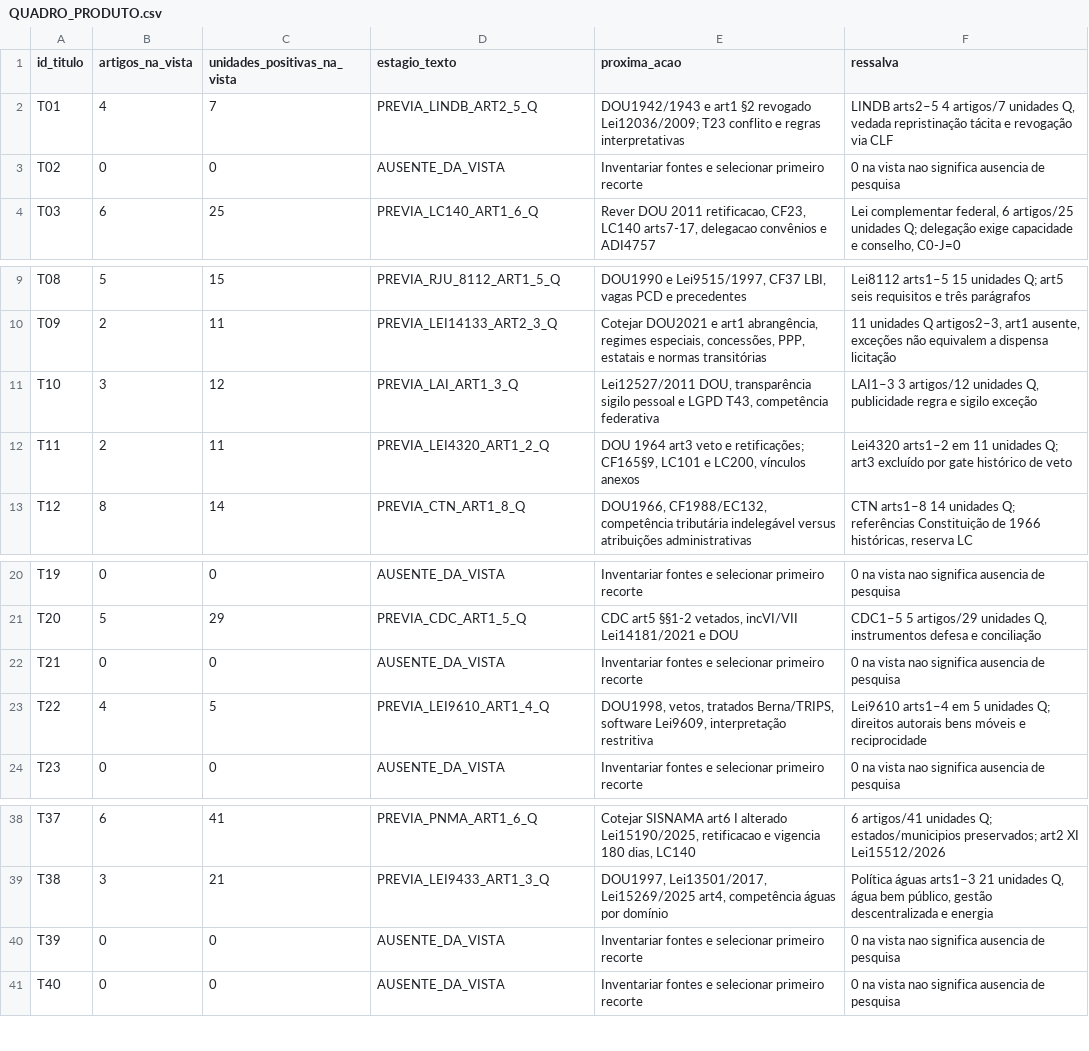
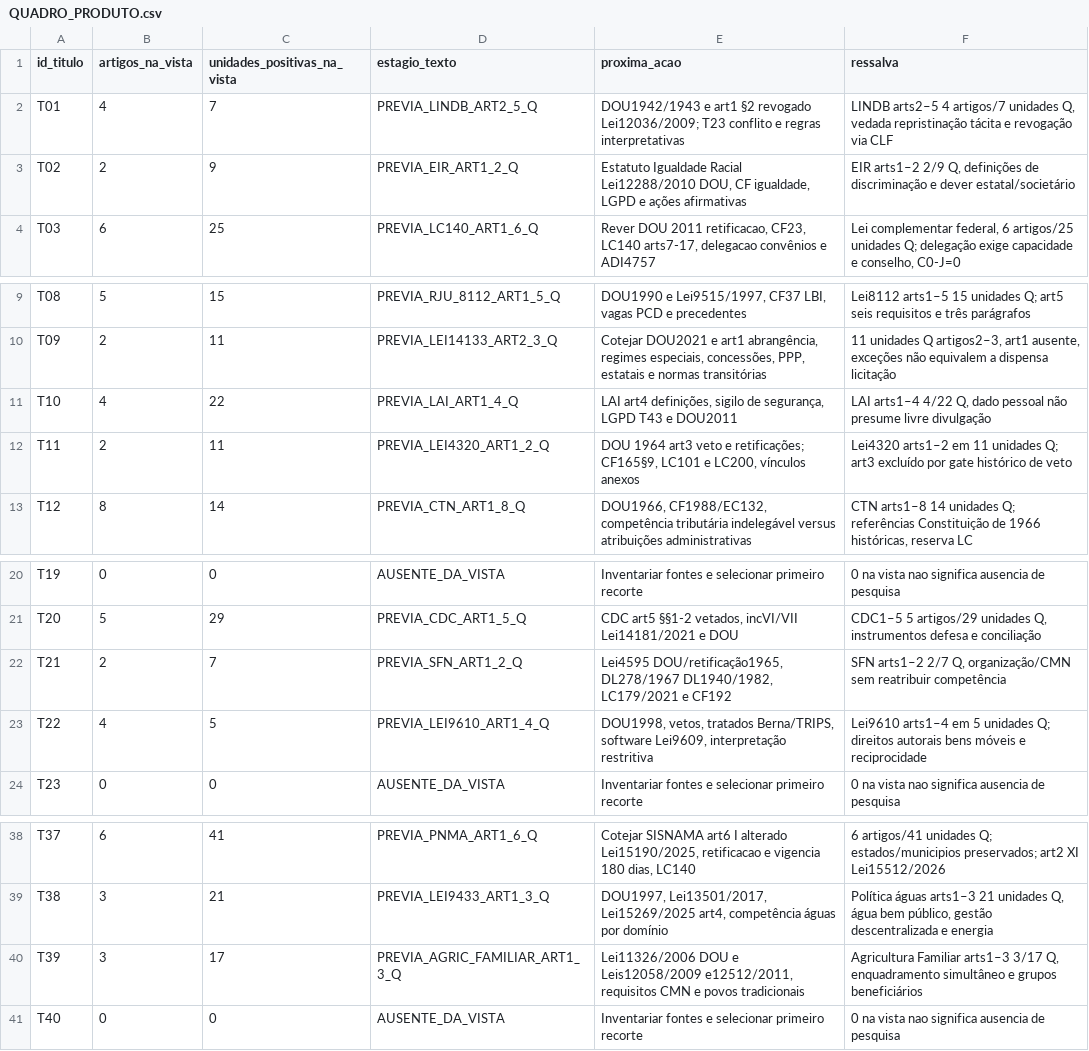
Before and after one commit to raphaelpetta/codigo-legislacao-federal, a CSV file: central/QUADRO_PRODUTO.csv, drawn as a sheet; only a part is shown, gaps mark what is left out.

Commit message:
chore(CLF R21): quadro 32 títulos e 938 positivas

```diff
--- a/central/QUADRO_PRODUTO.csv
+++ b/central/QUADRO_PRODUTO.csv
@@ -2,3 +2,3 @@ id_titulo,artigos_na_vista,unidades_positivas_na_vista,estagio_texto,proxima_aca
 "T01","4","7","PREVIA_LINDB_ART2_5_Q","DOU1942/1943 e art1 §2 revogado Lei12036/2009; T23 conflito e regras interpretativas","LINDB arts2–5 4 artigos/7 unidades Q, vedada repristinação tácita e revogação via CLF"
-"T02","0","0","AUSENTE_DA_VISTA","Inventariar fontes e selecionar primeiro recorte","0 na vista nao significa ausencia de pesquisa"
+"T02","2","9","PREVIA_EIR_ART1_2_Q","Estatuto Igualdade Racial Lei12288/2010 DOU, CF igualdade, LGPD e ações afirmativas","EIR arts1–2 2/9 Q, definições de discriminação e dever estatal/societário"
 "T03","6","25","PREVIA_LC140_ART1_6_Q","Rever DOU 2011 retificacao, CF23, LC140 arts7-17, delegacao convênios e ADI4757","Lei complementar federal, 6 artigos/25 unidades Q; delegação exige capacidade e conselho, C0-J=0"
@@ -10,3 +10,3 @@ id_titulo,artigos_na_vista,unidades_positivas_na_vista,estagio_texto,proxima_aca
 "T09","2","11","PREVIA_LEI14133_ART2_3_Q","Cotejar DOU2021 e art1 abrangência, regimes especiais, concessões, PPP, estatais e normas transitórias","11 unidades Q artigos2–3, art1 ausente, exceções não equivalem a dispensa licitação"
-"T10","3","12","PREVIA_LAI_ART1_3_Q","Lei12527/2011 DOU, transparência sigilo pessoal e LGPD T43, competência federativa","LAI1–3 3 artigos/12 unidades Q, publicidade regra e sigilo exceção"
+"T10","4","22","PREVIA_LAI_ART1_4_Q","LAI art4 definições, sigilo de segurança, LGPD T43 e DOU2011","LAI arts1–4 4/22 Q, dado pessoal não presume livre divulgação"
 "T11","2","11","PREVIA_LEI4320_ART1_2_Q","DOU 1964 art3 veto e retificações; CF165§9, LC101 e LC200, vínculos anexos","Lei4320 arts1–2 em 11 unidades Q; art3 excluído por gate histórico de veto"
@@ -21,3 +21,3 @@ id_titulo,artigos_na_vista,unidades_positivas_na_vista,estagio_texto,proxima_aca
 "T20","5","29","PREVIA_CDC_ART1_5_Q","CDC art5 §§1-2 vetados, incVI/VII Lei14181/2021 e DOU","CDC1–5 5 artigos/29 unidades Q, instrumentos defesa e conciliação"
-"T21","0","0","AUSENTE_DA_VISTA","Inventariar fontes e selecionar primeiro recorte","0 na vista nao significa ausencia de pesquisa"
+"T21","2","7","PREVIA_SFN_ART1_2_Q","Lei4595 DOU/retificação1965, DL278/1967 DL1940/1982, LC179/2021 e CF192","SFN arts1–2 2/7 Q, organização/CMN sem reatribuir competência"
 "T22","4","5","PREVIA_LEI9610_ART1_4_Q","DOU1998, vetos, tratados Berna/TRIPS, software Lei9609, interpretação restritiva","Lei9610 arts1–4 em 5 unidades Q; direitos autorais bens móveis e reciprocidade"
@@ -39,3 +39,3 @@ id_titulo,artigos_na_vista,unidades_positivas_na_vista,estagio_texto,proxima_aca
 "T38","3","21","PREVIA_LEI9433_ART1_3_Q","DOU1997, Lei13501/2017, Lei15269/2025 art4, competência águas por domínio","Política águas arts1–3 21 unidades Q, água bem público, gestão descentralizada e energia"
-"T39","0","0","AUSENTE_DA_VISTA","Inventariar fontes e selecionar primeiro recorte","0 na vista nao significa ausencia de pesquisa"
+"T39","3","17","PREVIA_AGRIC_FAMILIAR_ART1_3_Q","Lei11326/2006 DOU e Leis12058/2009 e12512/2011, requisitos CMN e povos tradicionais","Agricultura Familiar arts1–3 3/17 Q, enquadramento simultâneo e grupos beneficiários"
 "T40","0","0","AUSENTE_DA_VISTA","Inventariar fontes e selecionar primeiro recorte","0 na vista nao significa ausencia de pesquisa"
```
